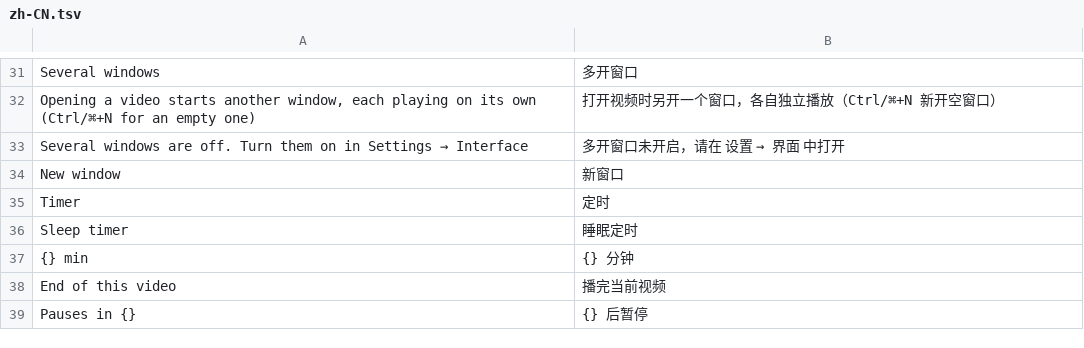
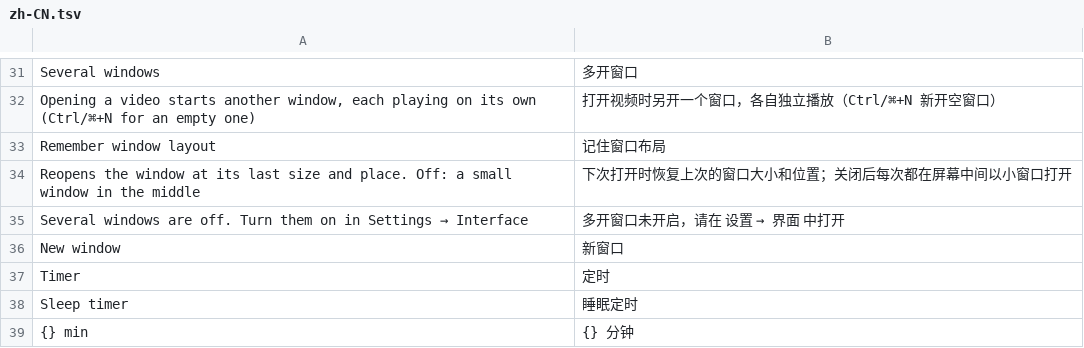
Before and after one commit to calabli/TinyPlayer, a TSV file: locales/zh-CN.tsv, drawn as a sheet; only a part is shown, gaps mark what is left out; the shorter side is filled out with more unchanged rows; the diff names each change by its address in the sheet, - before the commit and + after, or states it on an @@ line.

```diff
--- a/locales/zh-CN.tsv
+++ b/locales/zh-CN.tsv
+row 33: Remember window layout | 记住窗口布局
+row 34: Reopens the window at its last size and place. Off: a small window in the middle | 下次打开时恢复上次的窗口大小和位置；关闭后每次都在屏幕中间以小窗口打开
```
Also changed, not shown: 4 other files.
